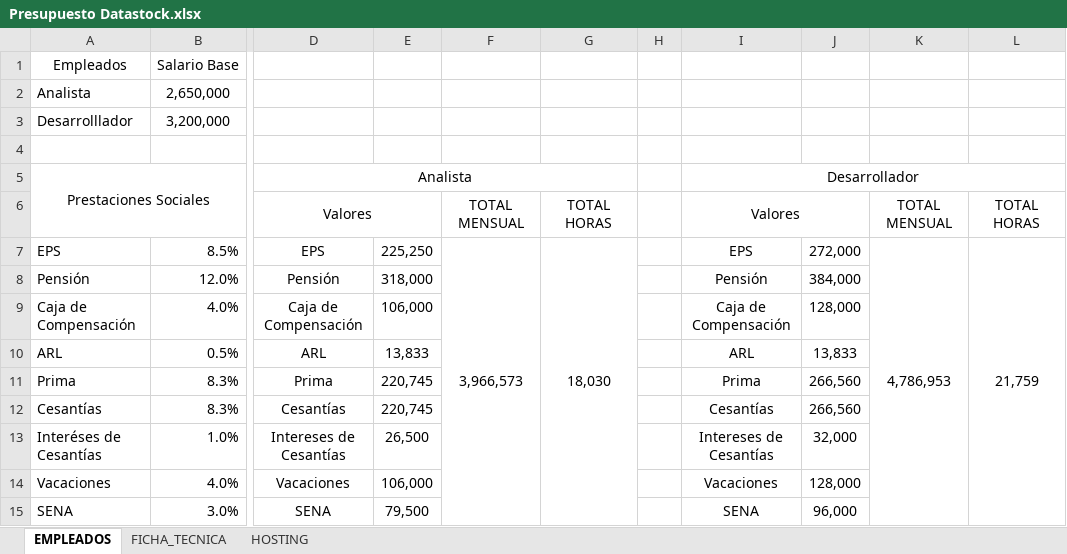
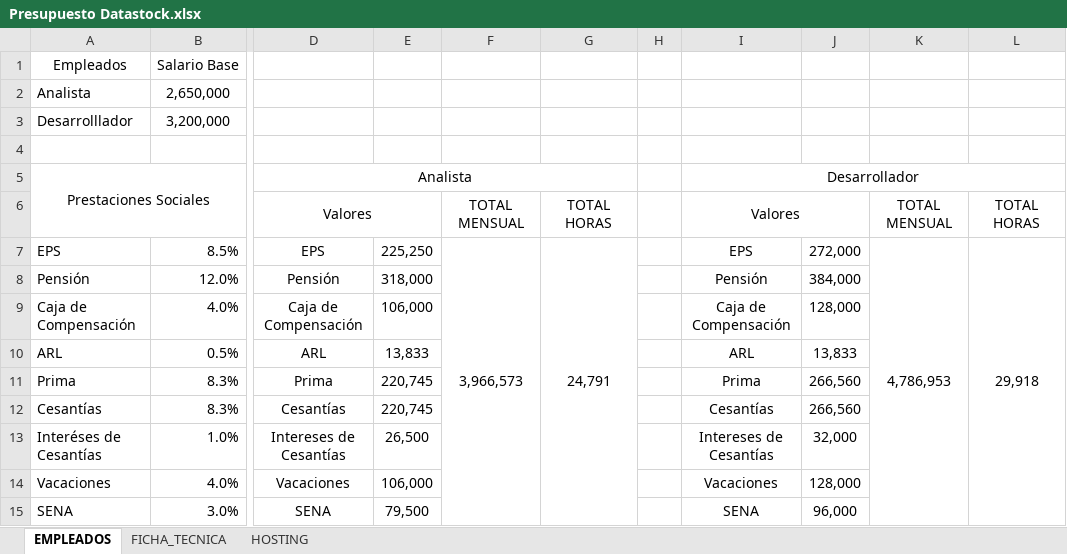
Before and after one commit to dayanaveraleon12/DATASTOCK, an Excel workbook: 1. DOCUMENTACION/TRIMESTRE II/Presupuesto Datastock.xlsx, sheet EMPLEADOS, drawn as a sheet; only a part is shown, gaps mark what is left out; values as stored, in another font and other column widths than the file's, no borders; the diff names each change by its address in the sheet, - before the commit and + after, or states it on an @@ line.

```diff
--- a/1. DOCUMENTACION/TRIMESTRE II/Presupuesto Datastock.xlsx (sheet EMPLEADOS)
+++ b/1. DOCUMENTACION/TRIMESTRE II/Presupuesto Datastock.xlsx (sheet EMPLEADOS)
-G7: 18,030
+G7: 24,791
-L7: 21,759
+L7: 29,918
```
Also changed, not shown: 1 other file.
